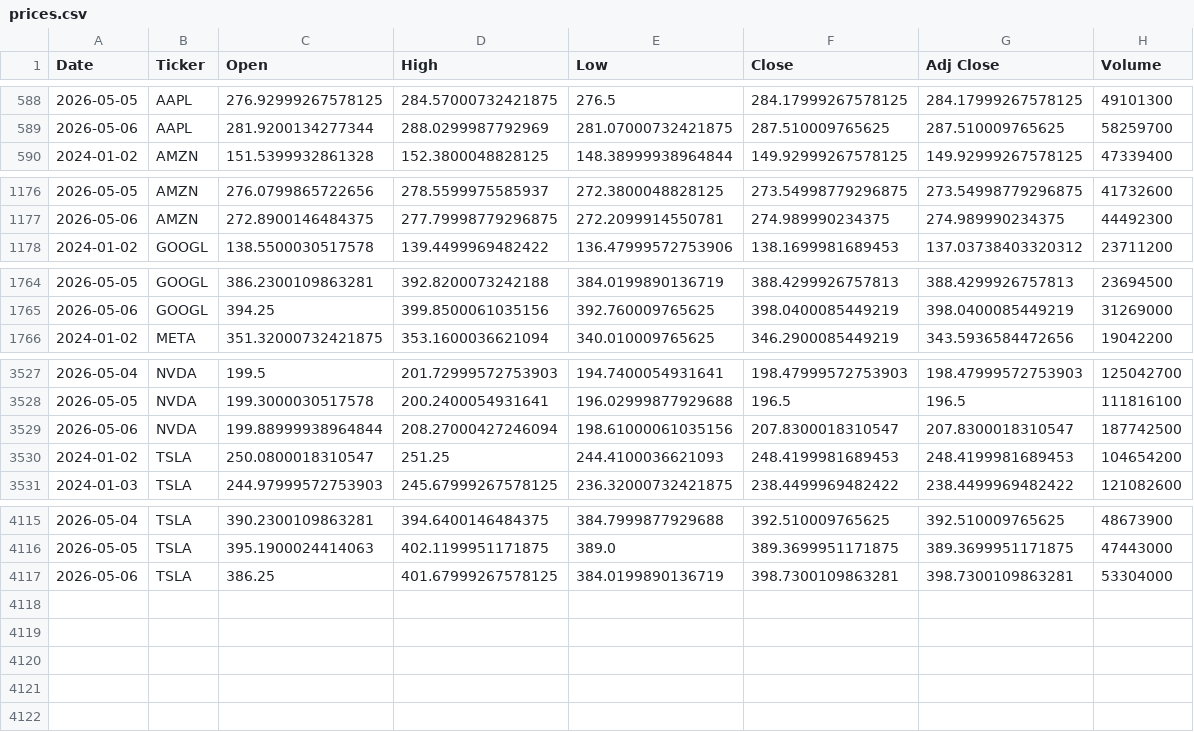
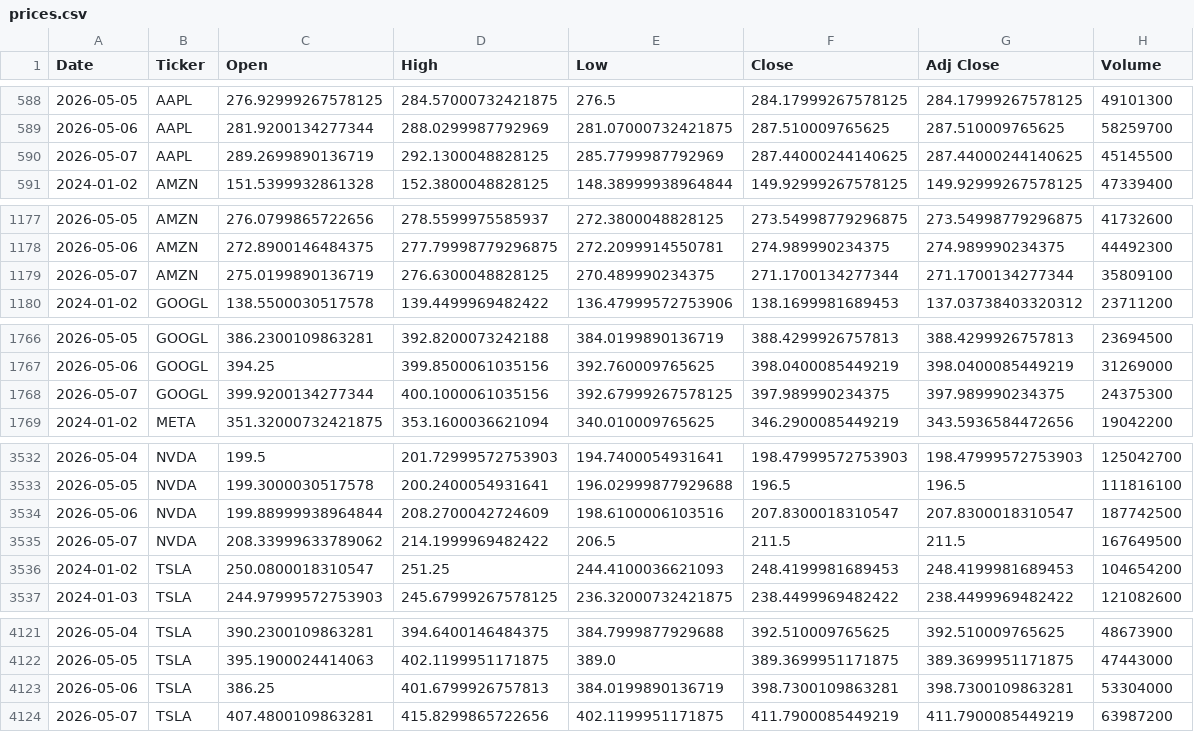
Before and after one commit to Jamona01/WebMiningProject, a CSV file: data/raw/prices/prices.csv, drawn as a sheet; only a part is shown, gaps mark what is left out; the diff covers the shown part only.

```diff
--- a/data/raw/prices/prices.csv
+++ b/data/raw/prices/prices.csv
@@ -589,2 +589,3 @@ Date,Ticker,Open,High,Low,Close,Adj Close,Volume
 2026-05-06,AAPL,281.9200134277344,288.0299987792969,281.07000732421875,287.510009765625,287.510009765625,58259700
+2026-05-07,AAPL,289.2699890136719,292.1300048828125,285.7799987792969,287.44000244140625,287.44000244140625,45145500
 2024-01-02,AMZN,151.5399932861328,152.3800048828125,148.38999938964844,149.92999267578125,149.92999267578125,47339400
@@ -1177,2 +1178,3 @@ Date,Ticker,Open,High,Low,Close,Adj Close,Volume
 2026-05-06,AMZN,272.8900146484375,277.79998779296875,272.2099914550781,274.989990234375,274.989990234375,44492300
+2026-05-07,AMZN,275.0199890136719,276.6300048828125,270.489990234375,271.1700134277344,271.1700134277344,35809100
 2024-01-02,GOOGL,138.5500030517578,139.4499969482422,136.47999572753906,138.1699981689453,137.03738403320312,23711200
@@ -1765,2 +1767,3 @@ Date,Ticker,Open,High,Low,Close,Adj Close,Volume
 2026-05-06,GOOGL,394.25,399.8500061035156,392.760009765625,398.0400085449219,398.0400085449219,31269000
+2026-05-07,GOOGL,399.9200134277344,400.1000061035156,392.67999267578125,397.989990234375,397.989990234375,24375300
 2024-01-02,META,351.32000732421875,353.1600036621094,340.010009765625,346.2900085449219,343.5936584472656,19042200
@@ -3528,3 +3533,4 @@ Date,Ticker,Open,High,Low,Close,Adj Close,Volume
 2026-05-05,NVDA,199.3000030517578,200.2400054931641,196.02999877929688,196.5,196.5,111816100
-2026-05-06,NVDA,199.88999938964844,208.27000427246094,198.61000061035156,207.8300018310547,207.8300018310547,187742500
+2026-05-06,NVDA,199.88999938964844,208.2700042724609,198.6100006103516,207.8300018310547,207.8300018310547,187742500
+2026-05-07,NVDA,208.33999633789062,214.1999969482422,206.5,211.5,211.5,167649500
 2024-01-02,TSLA,250.0800018310547,251.25,244.4100036621093,248.4199981689453,248.4199981689453,104654200
@@ -4116,2 +4122,3 @@ Date,Ticker,Open,High,Low,Close,Adj Close,Volume
 2026-05-05,TSLA,395.1900024414063,402.1199951171875,389.0,389.3699951171875,389.3699951171875,47443000
-2026-05-06,TSLA,386.25,401.67999267578125,384.0199890136719,398.7300109863281,398.7300109863281,53304000
+2026-05-06,TSLA,386.25,401.6799926757813,384.0199890136719,398.7300109863281,398.7300109863281,53304000
+2026-05-07,TSLA,407.4800109863281,415.8299865722656,402.1199951171875,411.7900085449219,411.7900085449219,63987200
```
Also changed, not shown: 2 added rows elsewhere in this file, 1 other file.
